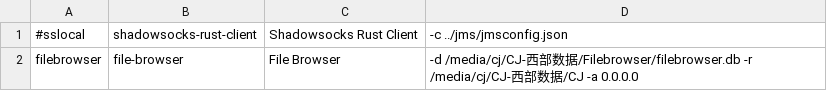
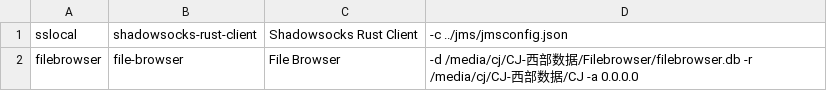
Before and after one commit to GopherJ/dotfiles, a CSV file: systemd/services.csv, drawn as a sheet.

Commit message:
chore: update
Signed-off-by: GopherJ <alex_cj96@foxmail.com>

```diff
--- a/systemd/services.csv
+++ b/systemd/services.csv
@@ -1,2 +1,2 @@
-#sslocal,shadowsocks-rust-client,Shadowsocks Rust Client,-c ../jms/jmsconfig.json
+sslocal,shadowsocks-rust-client,Shadowsocks Rust Client,-c ../jms/jmsconfig.json
 filebrowser,file-browser,File Browser,-d /media/cj/CJ-西部数据/Filebrowser/filebrowser.db -r /media/cj/CJ-西部数据/CJ -a 0.0.0.0
```
